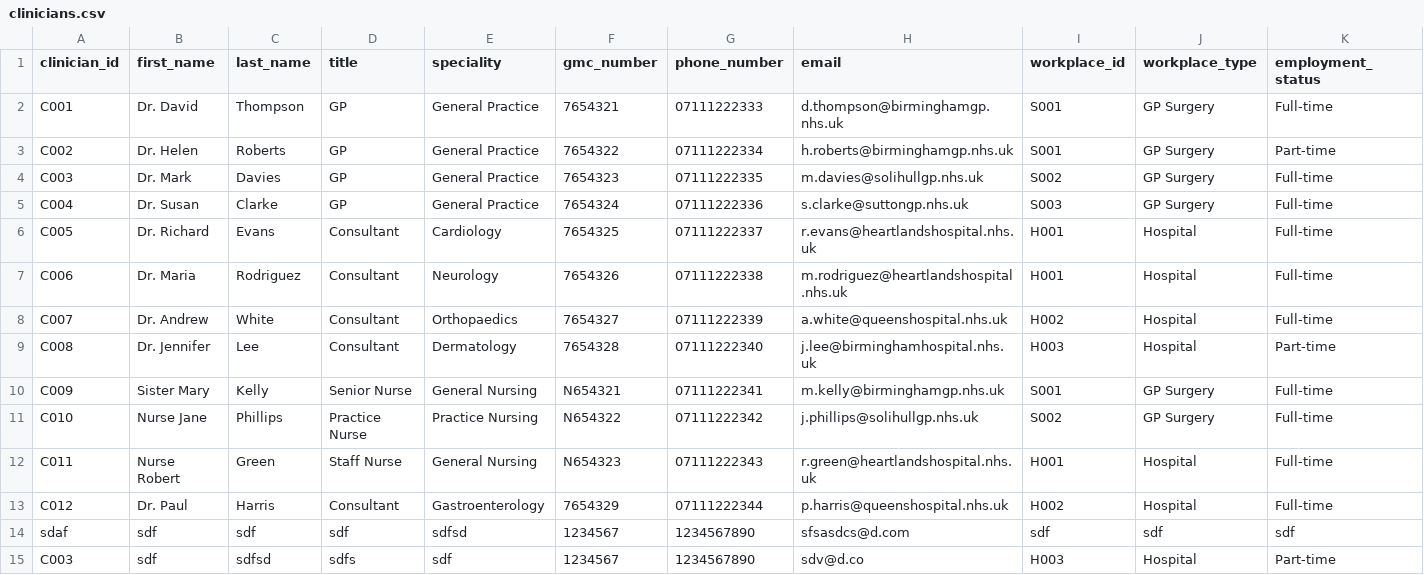
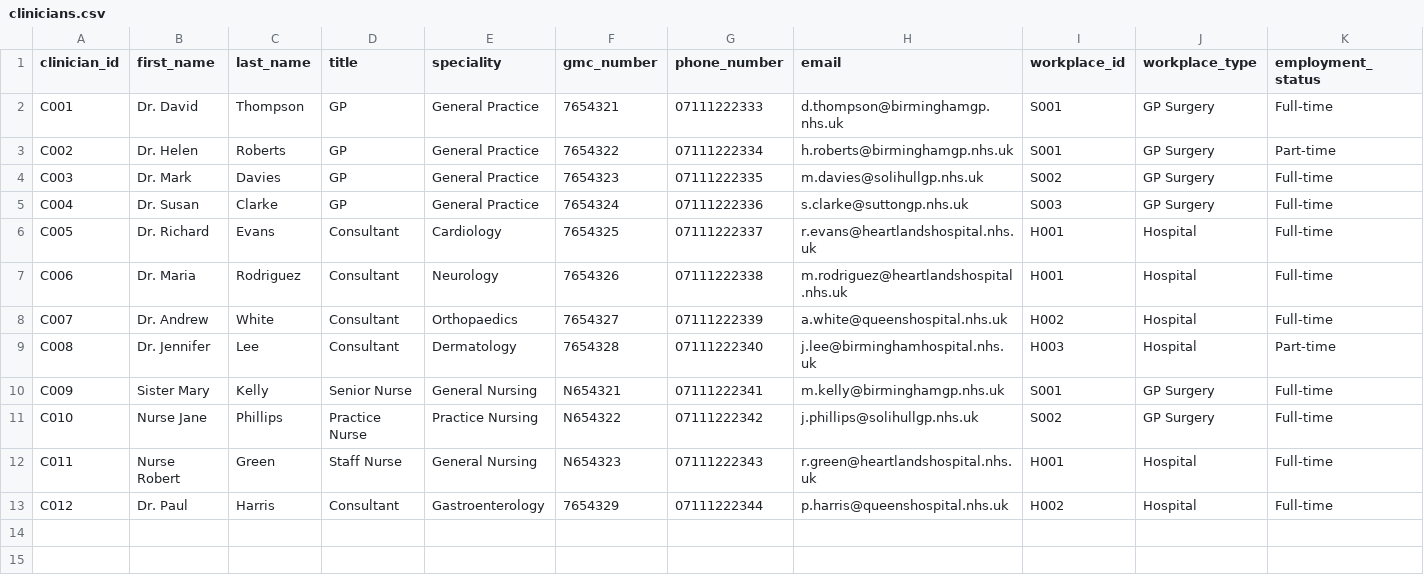
Before and after one commit to NKCodes09/healthcare-management-system, a CSV file: data/clinicians.csv, drawn as a sheet; only a part is shown; rows hold the shown columns only; the diff names each change by its address in the sheet, - before the commit and + after, or states it on an @@ line.

```diff
--- a/data/clinicians.csv
+++ b/data/clinicians.csv
-row 14: sdaf | sdf | sdf | sdf | sdfsd | 1234567 | 1234567890 | sfsasdcs@d.com | sdf | sdf | sdf
-row 15: C003 | sdf | sdfsd | sdfs | sdf | 1234567 | 1234567890 | sdv@d.co | H003 | Hospital | Part-time
```
Also changed, not shown: 20 other files.
